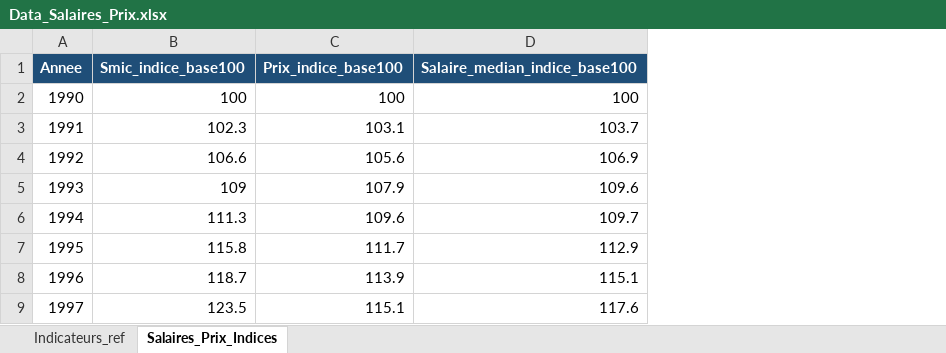
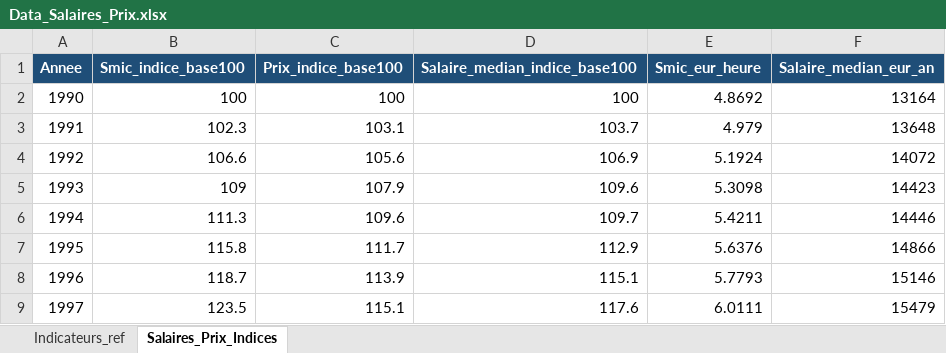
Before and after one commit to strolcity/PCF43-SITE, an Excel workbook: data/economie/Data_Salaires_Prix.xlsx, sheet Salaires_Prix_Indices, drawn as a sheet; only a part is shown; values as stored, in another font and other column widths than the file's, no borders; the diff names each change by its address in the sheet, - before the commit and + after, or states it on an @@ line.

Commit message:
modif salaire

```diff
--- a/data/economie/Data_Salaires_Prix.xlsx (sheet Salaires_Prix_Indices)
+++ b/data/economie/Data_Salaires_Prix.xlsx (sheet Salaires_Prix_Indices)
+column E (Smic_eur_heure), rows 2-9: 4.8692 | 4.979 | 5.1924 | 5.3098 | 5.4211 | 5.6376 | 5.7793 | 6.0111
+column F (Salaire_median_eur_an), rows 2-9: 13164 | 13648 | 14072 | 14423 | 14446 | 14866 | 15146 | 15479
```
Also changed, not shown: 4 other files.
